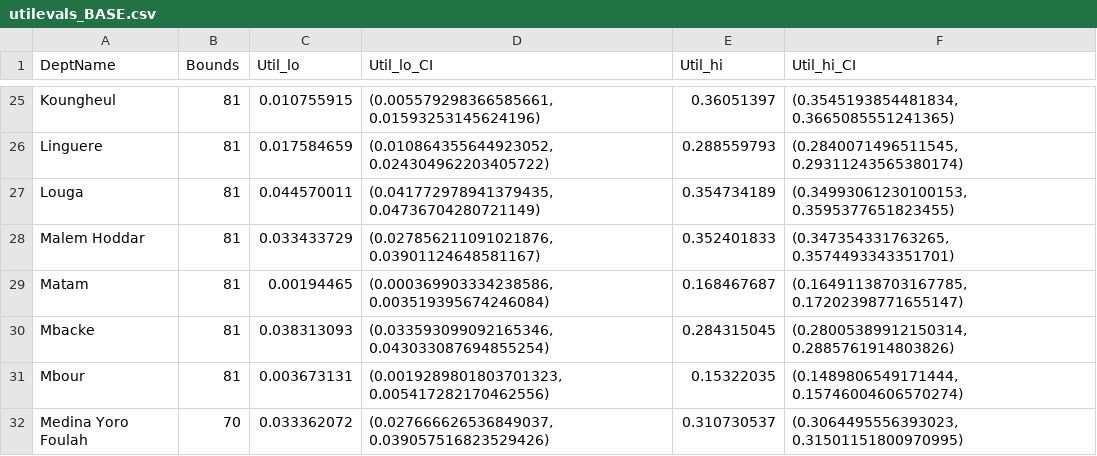
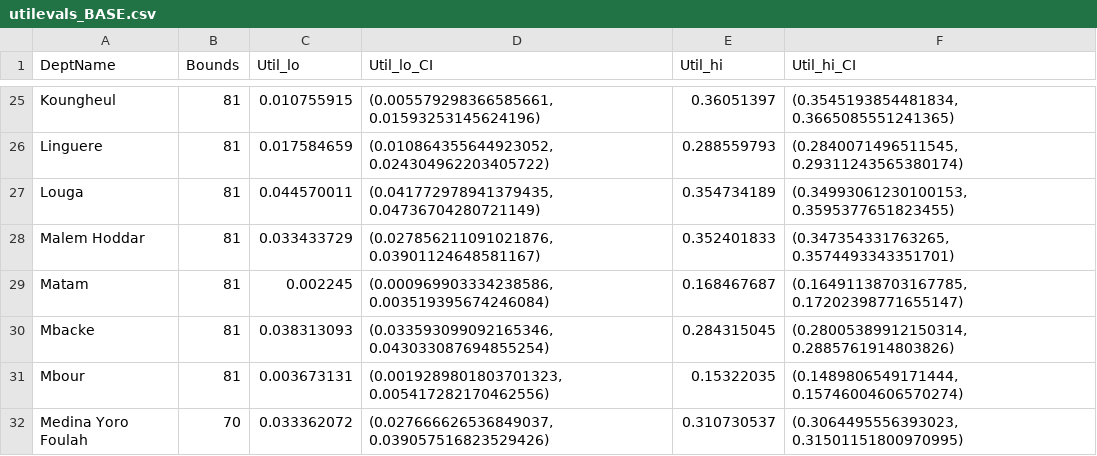
Before and after one commit to eugenewickett/logistigateanalysis, a CSV file: operationalizedsamplingplans/csv_utility/utilevals_BASE.csv, drawn as a sheet; only a part is shown, gaps mark what is left out.

```diff
--- a/operationalizedsamplingplans/csv_utility/utilevals_BASE.csv
+++ b/operationalizedsamplingplans/csv_utility/utilevals_BASE.csv
@@ -28,3 +28,3 @@ Louga,81,0.044570011,"(0.041772978941379435, 0.04736704280721149)",0.354734189,"
 Malem Hoddar,81,0.033433729,"(0.027856211091021876, 0.03901124648581167)",0.352401833,"(0.347354331763265, 0.3574493343351701)"
-Matam,81,0.00194465,"(0.000369903334238586, 0.003519395674246084)",0.168467687,"(0.16491138703167785, 0.17202398771655147)"
+Matam,81,0.002245,"(0.000969903334238586, 0.003519395674246084)",0.168467687,"(0.16491138703167785, 0.17202398771655147)"
 Mbacke,81,0.038313093,"(0.033593099092165346, 0.043033087694855254)",0.284315045,"(0.28005389912150314, 0.2885761914803826)"
```
Also changed, not shown: 3 other files.
